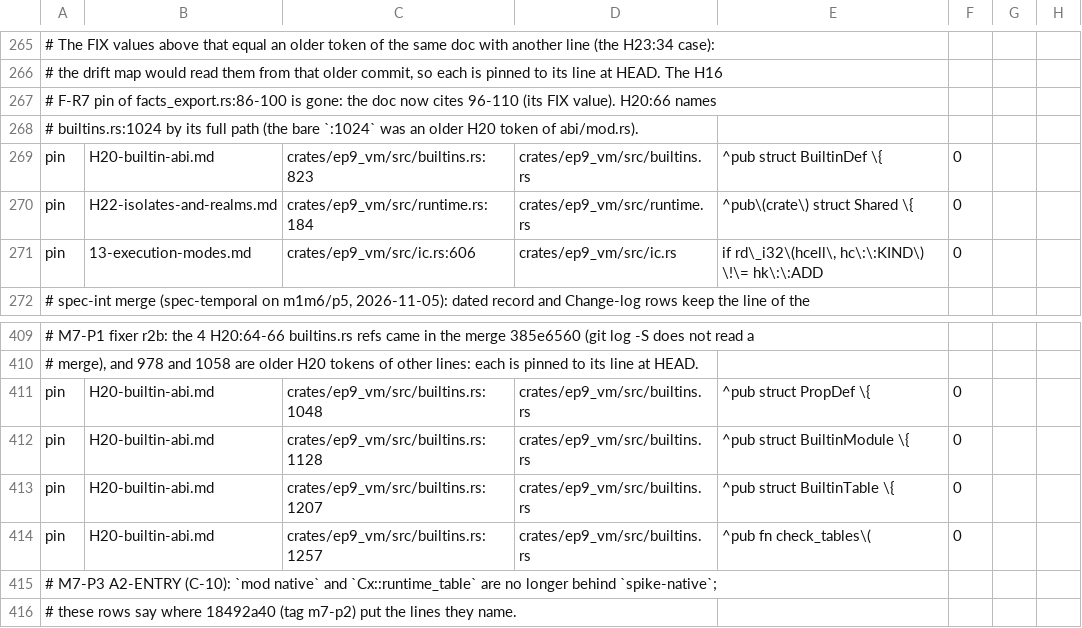
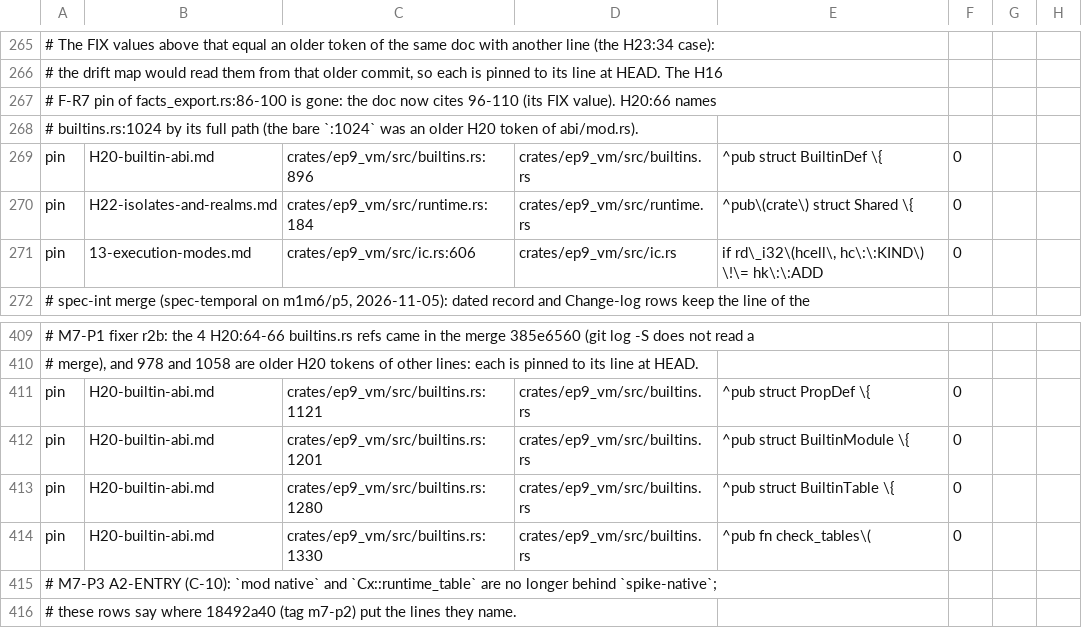
Before and after one commit to ivy-lyn/ep9, a TSV file: tools/xtask/src/exit/adrline-pins.tsv, drawn as a sheet; only a part is shown, gaps mark what is left out; the diff names each change by its address in the sheet, - before the commit and + after, or states it on an @@ line.

```diff
--- a/tools/xtask/src/exit/adrline-pins.tsv
+++ b/tools/xtask/src/exit/adrline-pins.tsv
-C269: crates/ep9_vm/src/builtins.rs:823
+C269: crates/ep9_vm/src/builtins.rs:896
-C411: crates/ep9_vm/src/builtins.rs:1048
+C411: crates/ep9_vm/src/builtins.rs:1121
-C412: crates/ep9_vm/src/builtins.rs:1128
+C412: crates/ep9_vm/src/builtins.rs:1201
-C413: crates/ep9_vm/src/builtins.rs:1207
+C413: crates/ep9_vm/src/builtins.rs:1280
-C414: crates/ep9_vm/src/builtins.rs:1257
+C414: crates/ep9_vm/src/builtins.rs:1330
```
Also changed, not shown: 2 other files.
